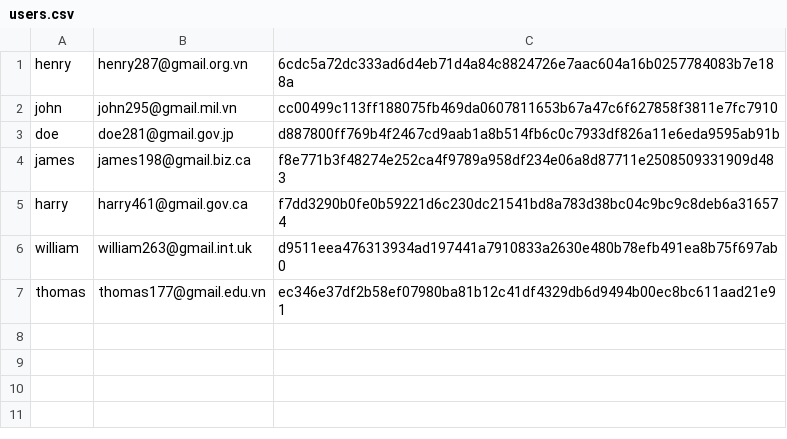
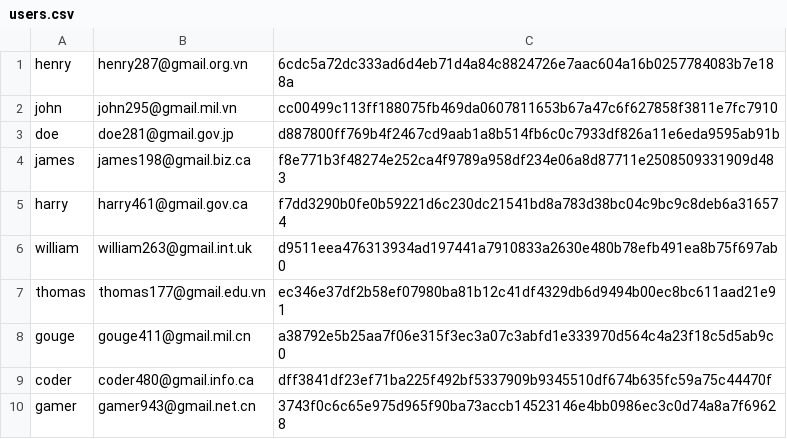
Before and after one commit to tanducmai/computer-shop-management-system, a CSV file: database/users.csv, drawn as a sheet.

```diff
--- a/database/users.csv
+++ b/database/users.csv
@@ -7 +7,4 @@ william,william263@gmail.int.uk,d9511eea476313934ad197441a7910833a2630e480b78efb
 thomas,thomas177@gmail.edu.vn,ec346e37df2b58ef07980ba81b12c41df4329db6d9494b00ec8bc611aad21e91
+gouge,gouge411@gmail.mil.cn,a38792e5b25aa7f06e315f3ec3a07c3abfd1e333970d564c4a23f18c5d5ab9c0
+coder,coder480@gmail.info.ca,dff3841df23ef71ba225f492bf5337909b9345510df674b635fc59a75c44470f
+gamer,gamer943@gmail.net.cn,3743f0c6c65e975d965f90ba73accb14523146e4bb0986ec3c0d74a8a7f69628
```
Also changed, not shown: 1 other file.
